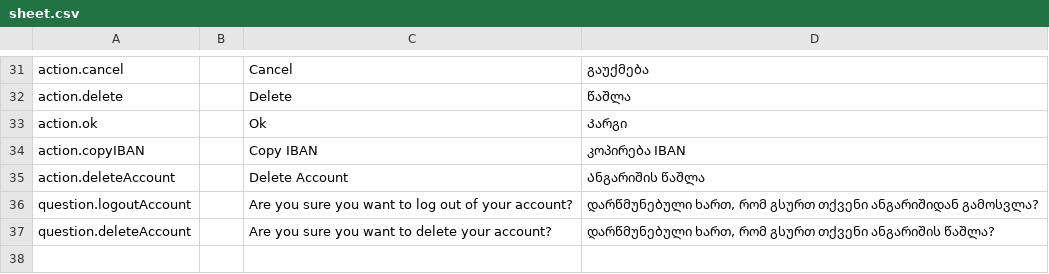
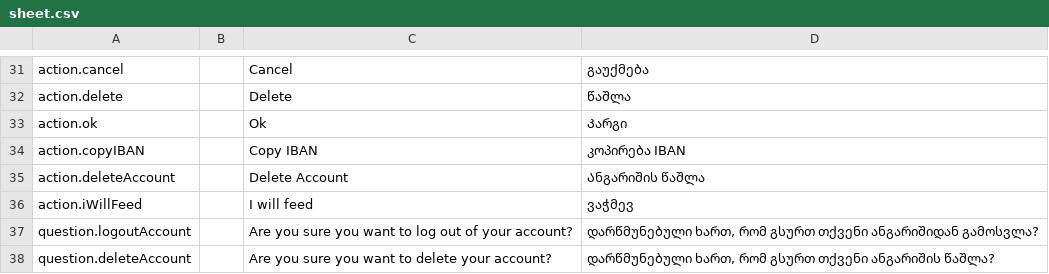
Before and after one commit to AnimealProject/animeal_iOS, a CSV file: animeal/res/sheet.csv, drawn as a sheet; only a part is shown, gaps mark what is left out; the diff names each change by its address in the sheet, - before the commit and + after, or states it on an @@ line.

```diff
--- a/animeal/res/sheet.csv
+++ b/animeal/res/sheet.csv
+row 36: action.iWillFeed |  | I will feed | ვაჭმევ
```
Also changed, not shown: 19 other files.
